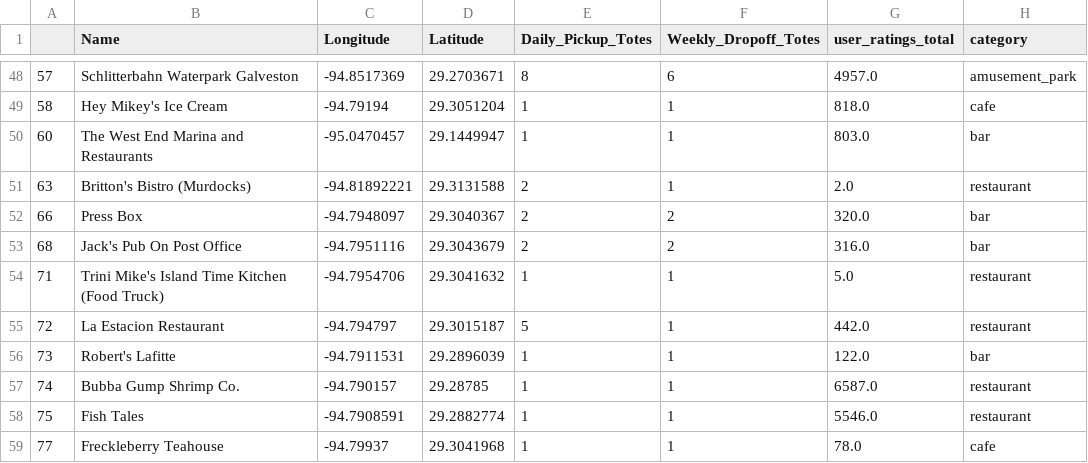
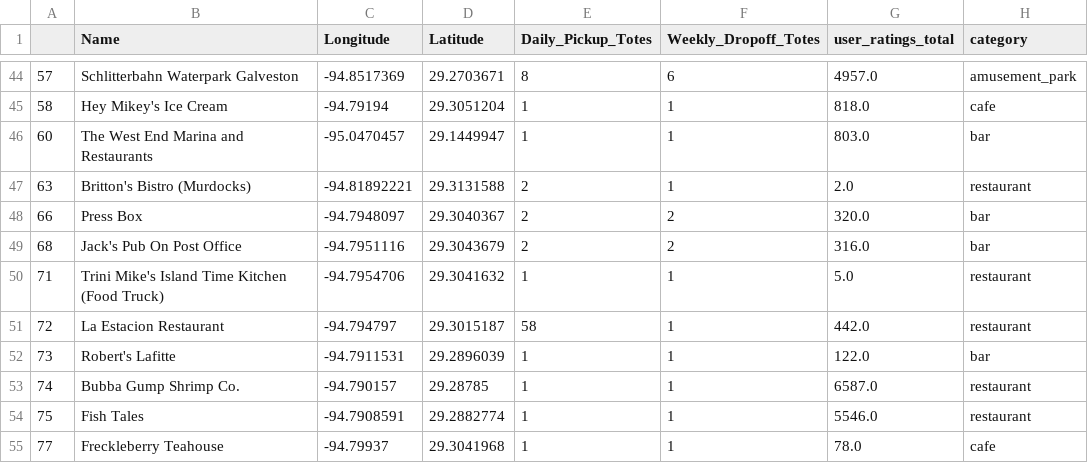
Before and after one commit to dsi-clinic/2023-clinic-perpetual, a CSV file: output/data/converted_truck_service_pts_galv.csv, drawn as a sheet; only a part is shown, gaps mark what is left out; addresses are those after the commit; the diff covers the shown part only; the diff names each change by its address in the sheet, - before the commit and + after, or states it on an @@ line.

```diff
--- a/output/data/converted_truck_service_pts_galv.csv
+++ b/output/data/converted_truck_service_pts_galv.csv
-E51 (Daily_Pickup_Totes): 5
+E51 (Daily_Pickup_Totes): 58
```
Also changed, not shown: 7 removed rows elsewhere in this file, output/data/converted_bike_dists_galv.csv, output/data/converted_bike_service_pts_galv.csv, 5 other files.
